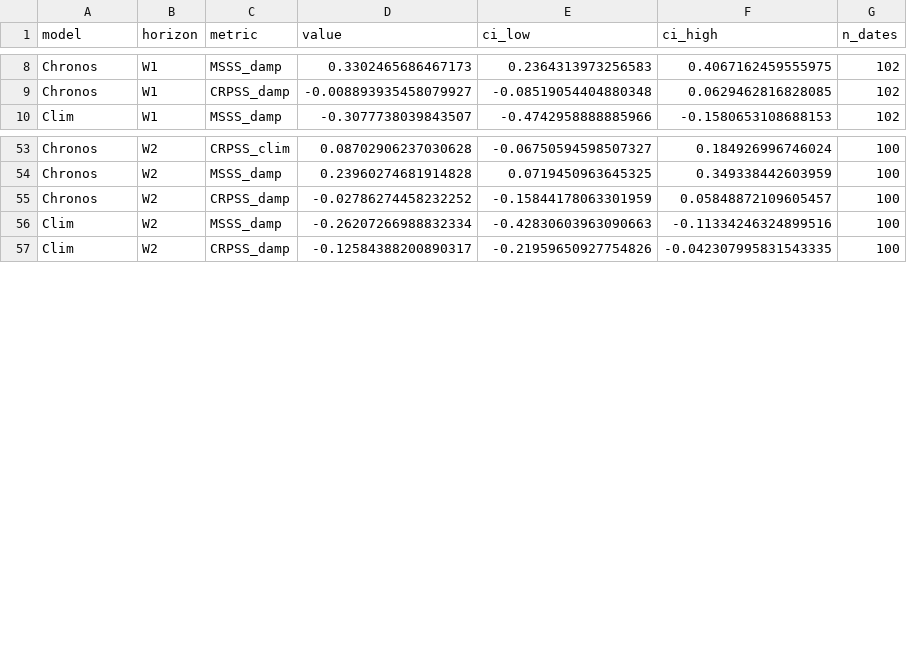
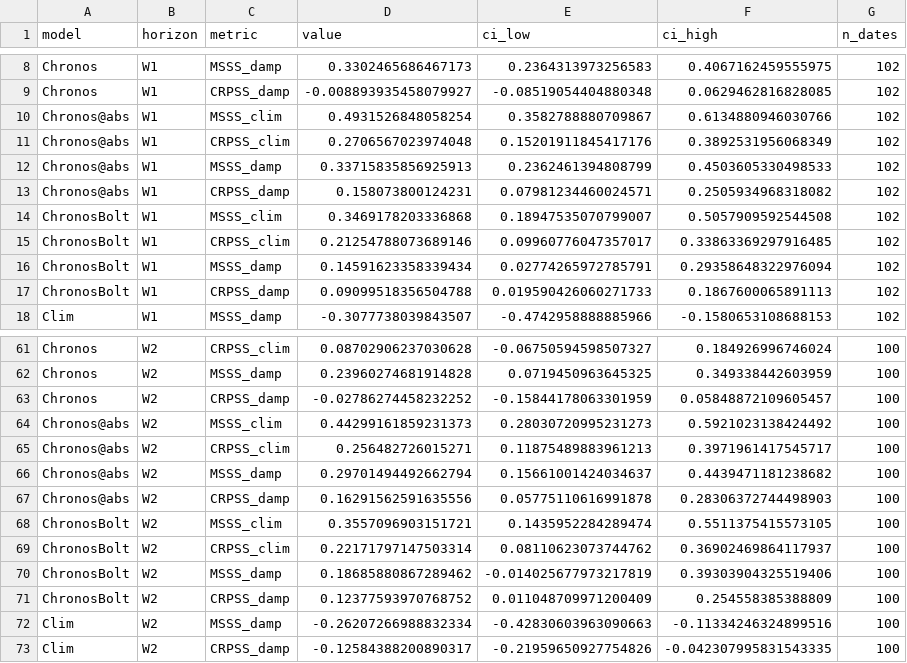
Before and after one commit to lisk0vian/research, a CSV file: papers/c20-2026/outputs/tables/T2_blind_skill.csv, drawn as a sheet; only a part is shown, gaps mark what is left out; the diff covers the shown part only; the diff names each change by its address in the sheet, - before the commit and + after, or states it on an @@ line.

```diff
--- a/papers/c20-2026/outputs/tables/T2_blind_skill.csv
+++ b/papers/c20-2026/outputs/tables/T2_blind_skill.csv
+row 10: Chronos@abs | W1 | MSSS_clim | 0.4931526848058254 | 0.3582788880709867 | 0.6134880946030766 | 102
+row 11: Chronos@abs | W1 | CRPSS_clim | 0.2706567023974048 | 0.15201911845417176 | 0.3892531956068349 | 102
+row 12: Chronos@abs | W1 | MSSS_damp | 0.33715835856925913 | 0.2362461394808799 | 0.4503605330498533 | 102
+row 13: Chronos@abs | W1 | CRPSS_damp | 0.158073800124231 | 0.07981234460024571 | 0.2505934968318082 | 102
+row 14: ChronosBolt | W1 | MSSS_clim | 0.3469178203336868 | 0.18947535070799007 | 0.5057909592544508 | 102
+row 15: ChronosBolt | W1 | CRPSS_clim | 0.21254788073689146 | 0.09960776047357017 | 0.33863369297916485 | 102
+row 16: ChronosBolt | W1 | MSSS_damp | 0.14591623358339434 | 0.02774265972785791 | 0.29358648322976094 | 102
+row 17: ChronosBolt | W1 | CRPSS_damp | 0.09099518356504788 | 0.019590426060271733 | 0.1867600065891113 | 102
+row 64: Chronos@abs | W2 | MSSS_clim | 0.44299161859231373 | 0.28030720995231273 | 0.5921023138424492 | 100
+row 65: Chronos@abs | W2 | CRPSS_clim | 0.256482726015271 | 0.11875489883961213 | 0.3971961417545717 | 100
+row 66: Chronos@abs | W2 | MSSS_damp | 0.29701494492662794 | 0.15661001424034637 | 0.4439471181238682 | 100
+row 67: Chronos@abs | W2 | CRPSS_damp | 0.16291562591635556 | 0.05775110616991878 | 0.28306372744498903 | 100
+row 68: ChronosBolt | W2 | MSSS_clim | 0.3557096903151721 | 0.1435952284289474 | 0.5511375415573105 | 100
+row 69: ChronosBolt | W2 | CRPSS_clim | 0.22171797147503314 | 0.08110623073744762 | 0.36902469864117937 | 100
+row 70: ChronosBolt | W2 | MSSS_damp | 0.18685880867289462 | -0.014025677973217819 | 0.39303904325519406 | 100
+row 71: ChronosBolt | W2 | CRPSS_damp | 0.12377593970768752 | 0.011048709971200409 | 0.254558385388809 | 100
```
Also changed, not shown: 8 added rows elsewhere in this file, papers/c20-2026/outputs/tables/T10_chronos_diagnostic.csv, papers/c20-2026/outputs/tables/T11_chronos_sensitivity.csv, 40 other files.
